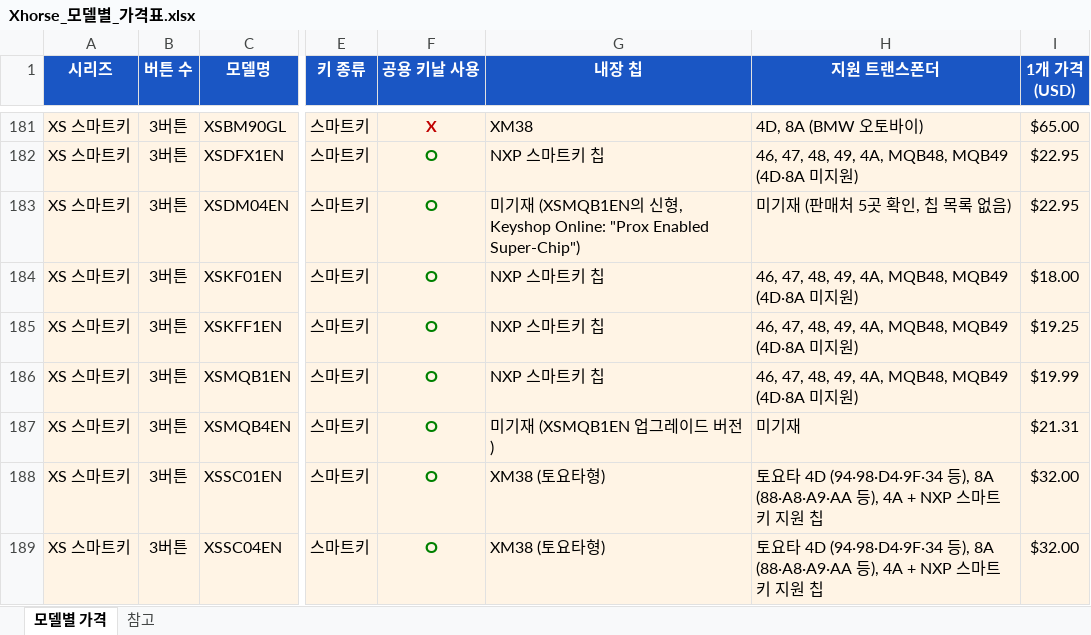
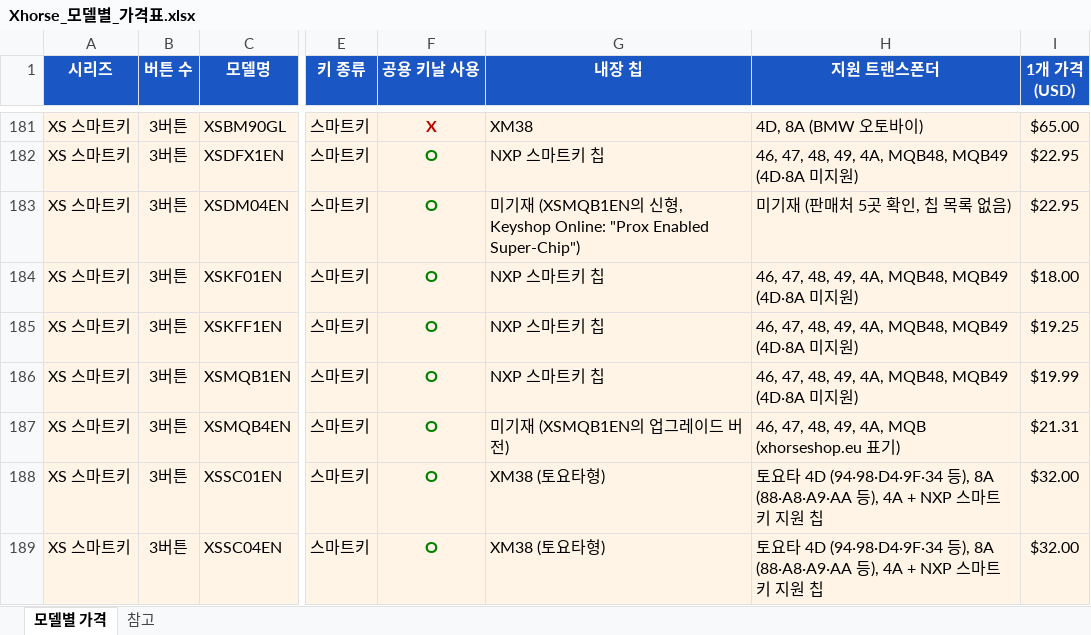
Before and after one commit to pegasusj8888-sudo/route, an Excel workbook: Xhorse_모델별_가격표.xlsx, sheet 모델별 가격, drawn as a sheet; only a part is shown, gaps mark what is left out; values as stored, in another font and other column widths than the file's, no borders; the diff names each change by its address in the sheet, - before the commit and + after, or states it on an @@ line.

```diff
--- a/Xhorse_모델별_가격표.xlsx (sheet 모델별 가격)
+++ b/Xhorse_모델별_가격표.xlsx (sheet 모델별 가격)
-G187 (내장 칩): 미기재 (XSMQB1EN 업그레이드 버전)
+G187 (내장 칩): 미기재 (XSMQB1EN의 업그레이드 버전)
-H187 (지원 트랜스폰더): 미기재
+H187 (지원 트랜스폰더): 46, 47, 48, 49, 4A, MQB (xhorseshop.eu 표기)
```
